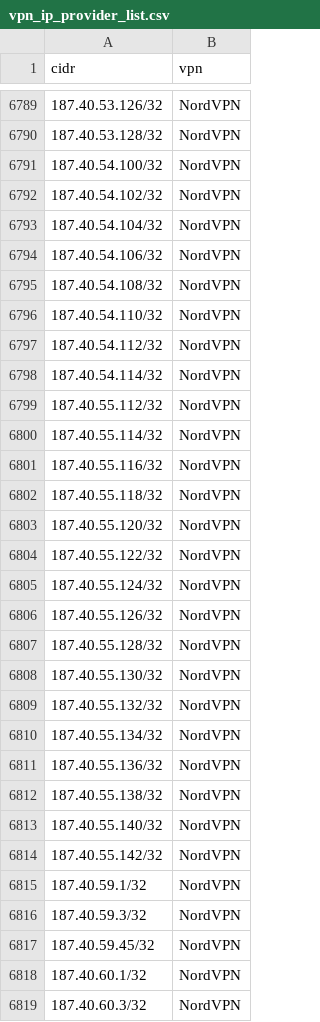
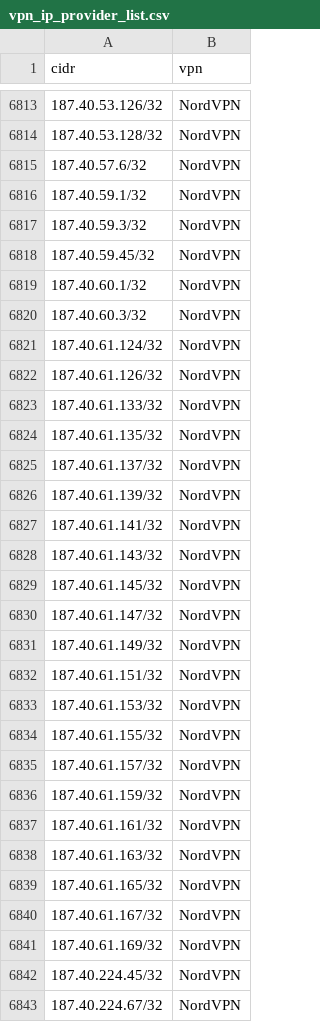
Before and after one commit to millshre5/vpnips, a CSV file: vpn_ip_provider_list.csv, drawn as a sheet; only a part is shown, gaps mark what is left out; the shorter side is filled out with more unchanged rows; the diff covers the shown part only.

```diff
--- a/vpn_ip_provider_list.csv
+++ b/vpn_ip_provider_list.csv
@@ -6790,26 +6814,3 @@ cidr,vpn
 187.40.53.128/32,NordVPN
-187.40.54.100/32,NordVPN
-187.40.54.102/32,NordVPN
-187.40.54.104/32,NordVPN
-187.40.54.106/32,NordVPN
-187.40.54.108/32,NordVPN
-187.40.54.110/32,NordVPN
-187.40.54.112/32,NordVPN
-187.40.54.114/32,NordVPN
-187.40.55.112/32,NordVPN
-187.40.55.114/32,NordVPN
-187.40.55.116/32,NordVPN
-187.40.55.118/32,NordVPN
-187.40.55.120/32,NordVPN
-187.40.55.122/32,NordVPN
-187.40.55.124/32,NordVPN
-187.40.55.126/32,NordVPN
-187.40.55.128/32,NordVPN
-187.40.55.130/32,NordVPN
-187.40.55.132/32,NordVPN
-187.40.55.134/32,NordVPN
-187.40.55.136/32,NordVPN
-187.40.55.138/32,NordVPN
-187.40.55.140/32,NordVPN
-187.40.55.142/32,NordVPN
+187.40.57.6/32,NordVPN
 187.40.59.1/32,NordVPN
```
Also changed, not shown: 34 added rows and 8 removed rows elsewhere in this file.
